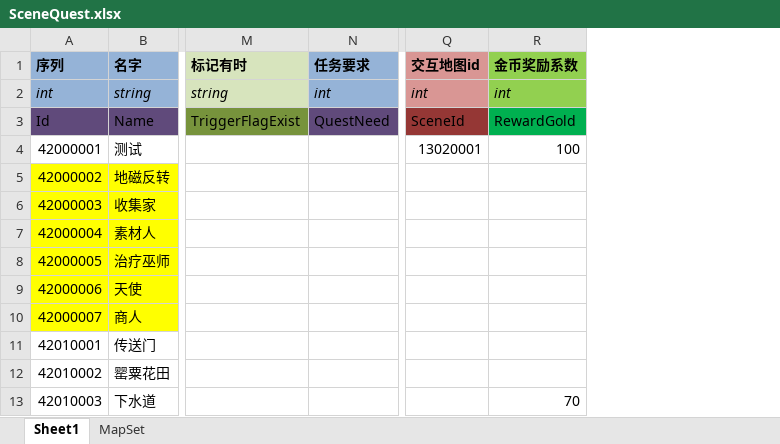
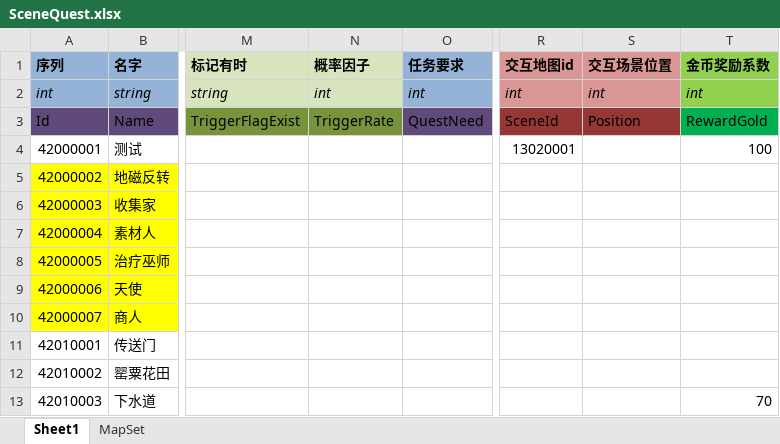
Before and after one commit to realeternia/TOMClassic, an Excel workbook: ConfigData/Xlsx/SceneQuest.xlsx, sheet Sheet1, drawn as a sheet; only a part is shown, gaps mark what is left out; values as stored, in another font and other column widths than the file's, no borders; table styles not drawn; the diff names each change by its address in the sheet, - before the commit and + after, or states it on an @@ line.

```diff
--- a/ConfigData/Xlsx/SceneQuest.xlsx (sheet Sheet1)
+++ b/ConfigData/Xlsx/SceneQuest.xlsx (sheet Sheet1)
+column N (概率因子), rows 2-3: int | TriggerRate
+column S (交互场景位置), rows 2-3: int | Position
```
Also changed, not shown: sheet MapSet, ConfigData/Xlsx/Quest.xlsx, ConfigData/Xlsx/Scene.xlsx, 28 other files.
